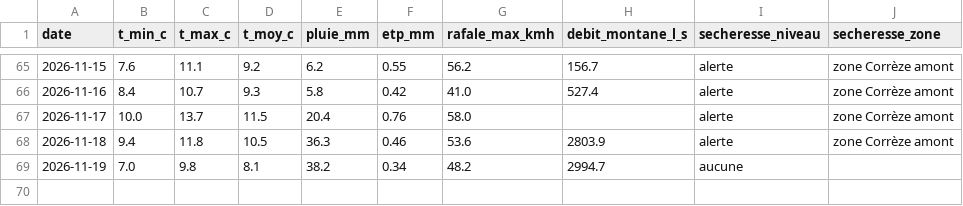
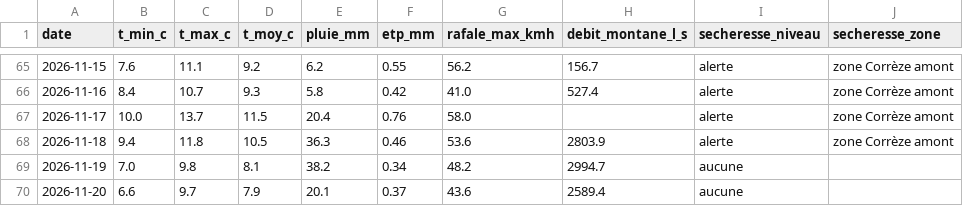
Before and after one commit to CedricMabilotte/domainedumons-site, a CSV file: data/releve-quotidien.csv, drawn as a sheet; only a part is shown, gaps mark what is left out; the diff names each change by its address in the sheet, - before the commit and + after, or states it on an @@ line.

```diff
--- a/data/releve-quotidien.csv
+++ b/data/releve-quotidien.csv
+row 70: 2026-11-20 | 6.6 | 9.7 | 7.9 | 20.1 | 0.37 | 43.6 | 2589.4 | aucune
```
Also changed, not shown: 5 other files.
